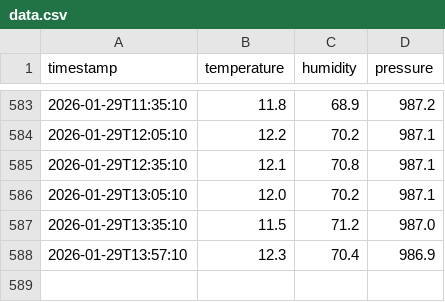
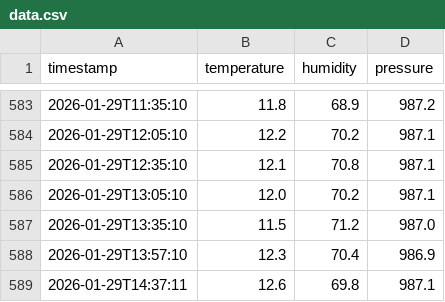
Before and after one commit to jmas/temperature-humidity-tracker, a CSV file: data.csv, drawn as a sheet; only a part is shown, gaps mark what is left out.

```diff
--- a/data.csv
+++ b/data.csv
@@ -588 +588,2 @@ timestamp,temperature,humidity,pressure
 2026-01-29T13:57:10,12.3,70.4,986.9
+2026-01-29T14:37:11,12.6,69.8,987.1
```
Also changed, not shown: 1 other file.
